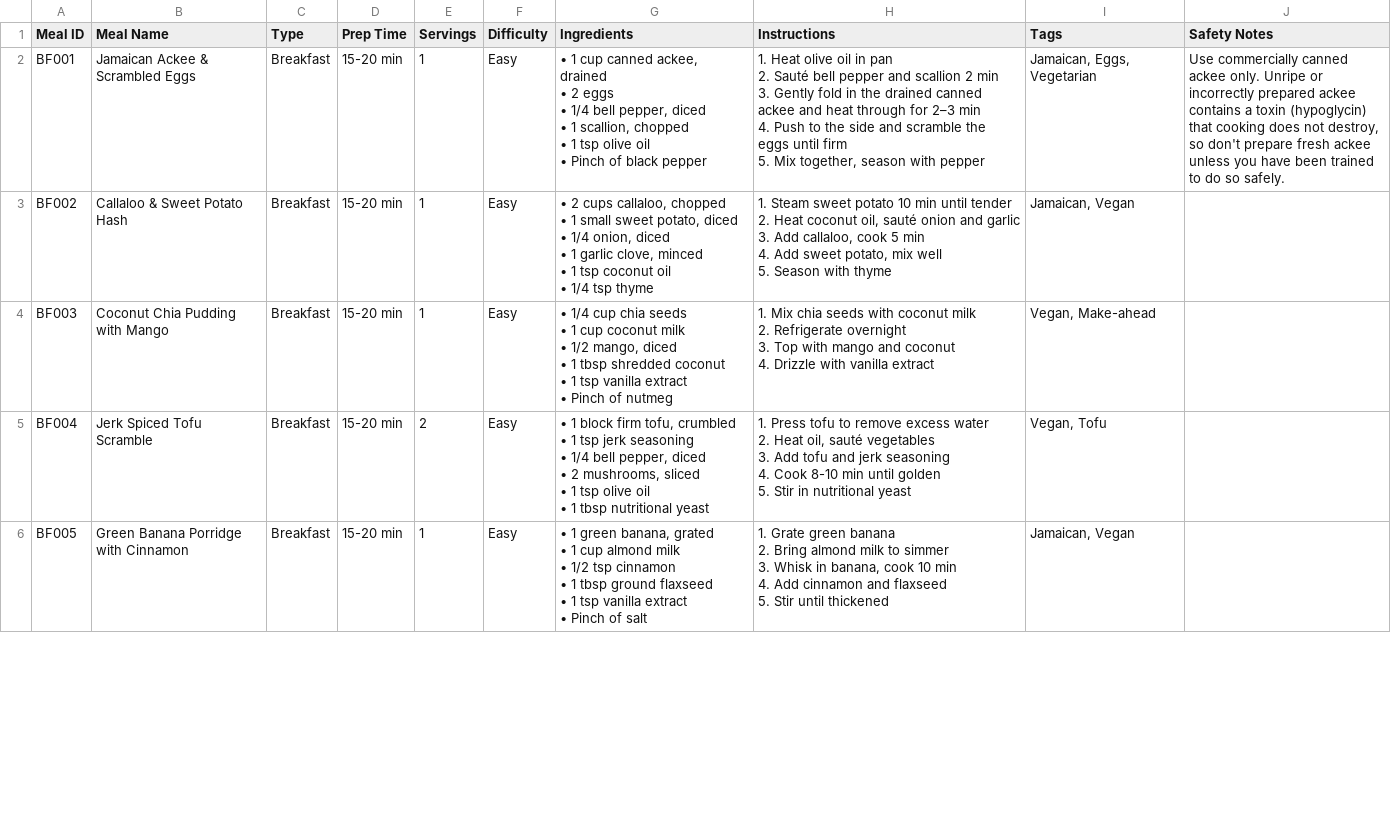
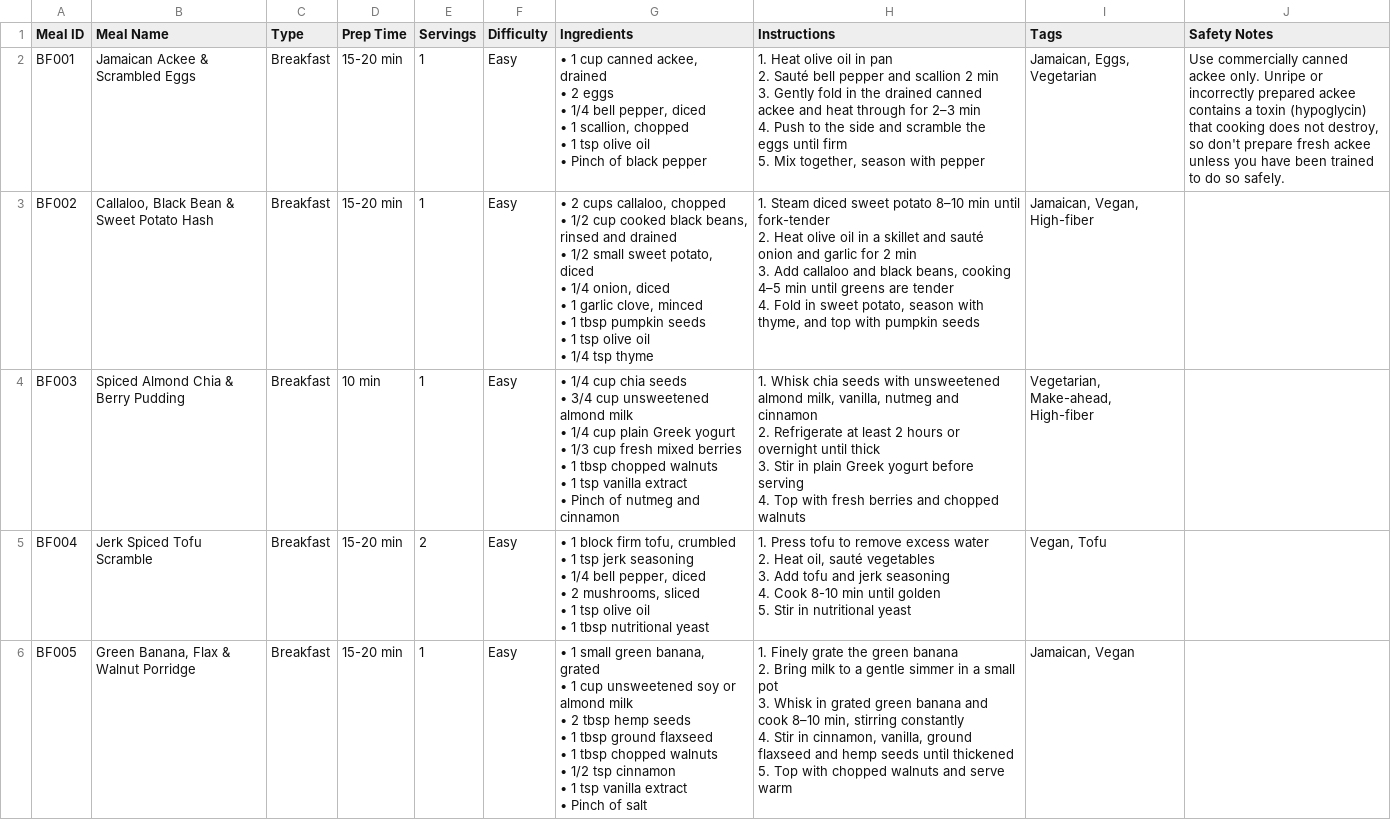
Before and after one commit to willylondon/insulin-meal-hub, a CSV file: meals-for-sheet.csv, drawn as a sheet; only a part is shown; the diff covers the shown part only.

Commit message:
Fix loading hang, eliminate meal repeats, and upgrade recipes for insulin & heart health

```diff
--- a/meals-for-sheet.csv
+++ b/meals-for-sheet.csv
@@ -11,21 +11,23 @@
 5. Mix together, season with pepper","Jamaican, Eggs, Vegetarian","Use commercially canned ackee only. Unripe or incorrectly prepared ackee contains a toxin (hypoglycin) that cooking does not destroy, so don't prepare fresh ackee unless you have been trained to do so safely."
-"BF002","Callaloo & Sweet Potato Hash","Breakfast","15-20 min","1","Easy","• 2 cups callaloo, chopped
-• 1 small sweet potato, diced
-• 1/4 onion, diced
-• 1 garlic clove, minced
-• 1 tsp coconut oil
-• 1/4 tsp thyme","1. Steam sweet potato 10 min until tender
-2. Heat coconut oil, sauté onion and garlic
-3. Add callaloo, cook 5 min
-4. Add sweet potato, mix well
-5. Season with thyme","Jamaican, Vegan",""
-"BF003","Coconut Chia Pudding with Mango","Breakfast","15-20 min","1","Easy","• 1/4 cup chia seeds
-• 1 cup coconut milk
-• 1/2 mango, diced
-• 1 tbsp shredded coconut
-• 1 tsp vanilla extract
-• Pinch of nutmeg","1. Mix chia seeds with coconut milk
-2. Refrigerate overnight
-3. Top with mango and coconut
-4. Drizzle with vanilla extract","Vegan, Make-ahead",""
+"BF002","Callaloo, Black Bean & Sweet Potato Hash","Breakfast","15-20 min","1","Easy","• 2 cups callaloo, chopped
+• 1/2 cup cooked black beans, rinsed and drained
+• 1/2 small sweet potato, diced
+• 1/4 onion, diced
+• 1 garlic clove, minced
+• 1 tbsp pumpkin seeds
+• 1 tsp olive oil
+• 1/4 tsp thyme","1. Steam diced sweet potato 8–10 min until fork-tender
+2. Heat olive oil in a skillet and sauté onion and garlic for 2 min
+3. Add callaloo and black beans, cooking 4–5 min until greens are tender
+4. Fold in sweet potato, season with thyme, and top with pumpkin seeds","Jamaican, Vegan, High-fiber",""
+"BF003","Spiced Almond Chia & Berry Pudding","Breakfast","10 min","1","Easy","• 1/4 cup chia seeds
+• 3/4 cup unsweetened almond milk
+• 1/4 cup plain Greek yogurt
+• 1/3 cup fresh mixed berries
+• 1 tbsp chopped walnuts
+• 1 tsp vanilla extract
+• Pinch of nutmeg and cinnamon","1. Whisk chia seeds with unsweetened almond milk, vanilla, nutmeg and cinnamon
+2. Refrigerate at least 2 hours or overnight until thick
+3. Stir in plain Greek yogurt before serving
+4. Top with fresh berries and chopped walnuts","Vegetarian, Make-ahead, High-fiber",""
 "BF004","Jerk Spiced Tofu Scramble","Breakfast","15-20 min","2","Easy","• 1 block firm tofu, crumbled
@@ -40,11 +42,13 @@
 5. Stir in nutritional yeast","Vegan, Tofu",""
-"BF005","Green Banana Porridge with Cinnamon","Breakfast","15-20 min","1","Easy","• 1 green banana, grated
-• 1 cup almond milk
-• 1/2 tsp cinnamon
-• 1 tbsp ground flaxseed
-• 1 tsp vanilla extract
-• Pinch of salt","1. Grate green banana
-2. Bring almond milk to simmer
-3. Whisk in banana, cook 10 min
-4. Add cinnamon and flaxseed
-5. Stir until thickened","Jamaican, Vegan",""
+"BF005","Green Banana, Flax & Walnut Porridge","Breakfast","15-20 min","1","Easy","• 1 small green banana, grated
+• 1 cup unsweetened soy or almond milk
+• 2 tbsp hemp seeds
+• 1 tbsp ground flaxseed
+• 1 tbsp chopped walnuts
+• 1/2 tsp cinnamon
+• 1 tsp vanilla extract
+• Pinch of salt","1. Finely grate the green banana
+2. Bring milk to a gentle simmer in a small pot
+3. Whisk in grated green banana and cook 8–10 min, stirring constantly
+4. Stir in cinnamon, vanilla, ground flaxseed and hemp seeds until thickened
+5. Top with chopped walnuts and serve warm","Jamaican, Vegan",""
```
Also changed, not shown: 49 edited cells elsewhere in this file, 9 other files.
